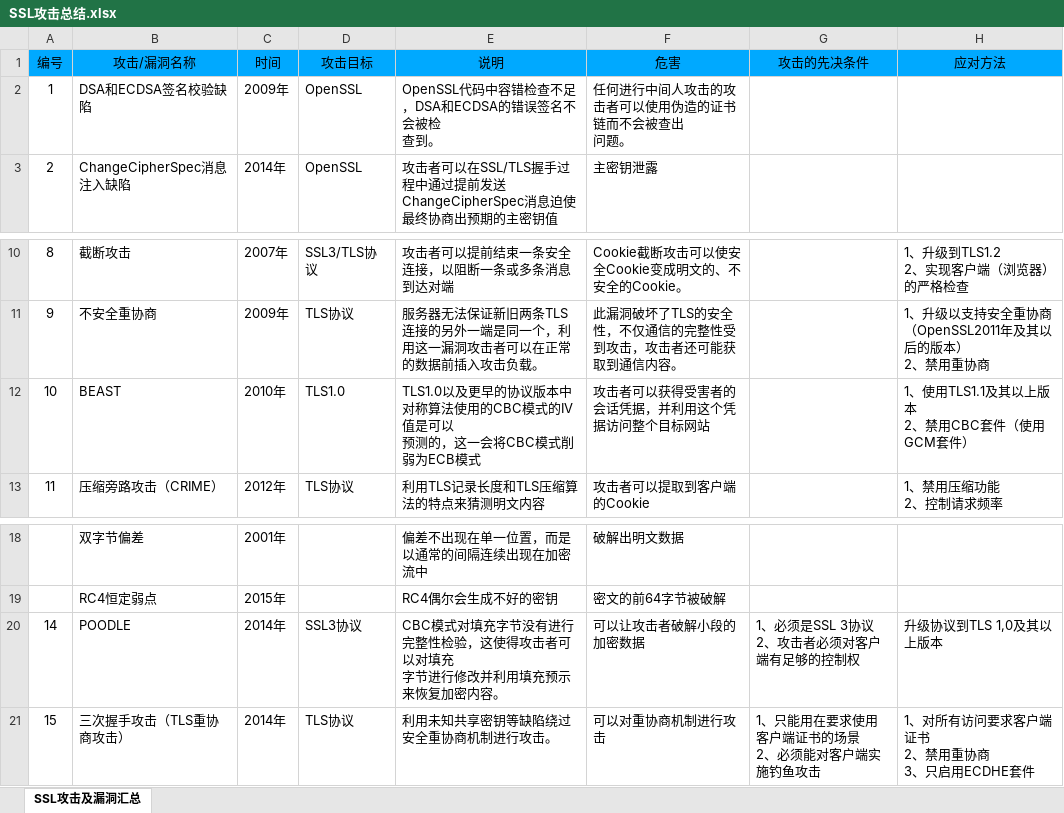
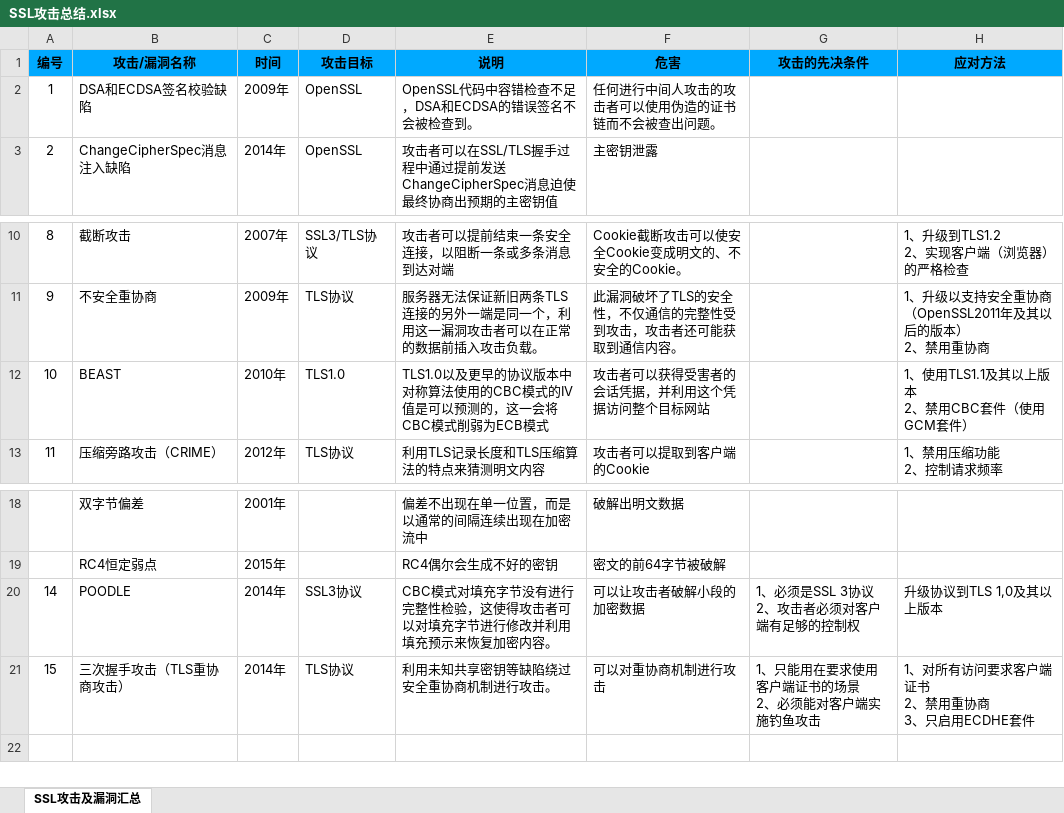
Before and after one commit to jasonchin221/DoveSSL, an Excel workbook: doc/SSL攻击总结.xlsx, sheet SSL攻击及漏洞汇总, drawn as a sheet; only a part is shown, gaps mark what is left out; values as stored, in another font and other column widths than the file's, no borders; ↵ is a line break in a cell; the diff names each change by its address in the sheet, - before the commit and + after, or states it on an @@ line.

```diff
--- a/doc/SSL攻击总结.xlsx (sheet SSL攻击及漏洞汇总)
+++ b/doc/SSL攻击总结.xlsx (sheet SSL攻击及漏洞汇总)
-A1:H1 bold: off
+A1:H1 bold: on
-E2 (说明): OpenSSL代码中容错检查不足，DSA和ECDSA的错误签名不会被检 ↵ 查到。
+E2 (说明): OpenSSL代码中容错检查不足，DSA和ECDSA的错误签名不会被检查到。
-F2 (危害): 任何进行中间人攻击的攻击者可以使用伪造的证书链而不会被查出 ↵ 问题。
+F2 (危害): 任何进行中间人攻击的攻击者可以使用伪造的证书链而不会被查出问题。
-E12 (说明): …值是可以 ↵ 预测的，…
+E12 (说明): …值是可以预测的，…
-E20 (说明): …以对填充 ↵ 字节进行…
+E20 (说明): …以对填充字节进行…
```
Also changed, not shown: 21 other files.
